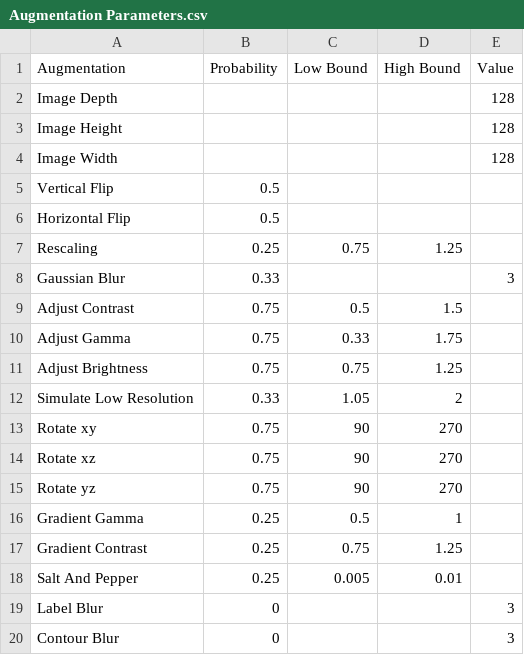
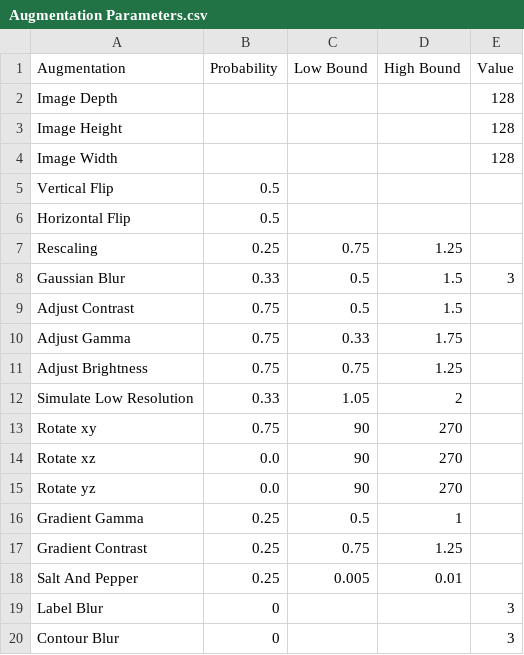
Before and after one commit to fgdfgfthgr-fox/Volume_Seg_Tool, a CSV file: Augmentation Parameters.csv, drawn as a sheet.

```diff
--- a/Augmentation Parameters.csv
+++ b/Augmentation Parameters.csv
@@ -7,3 +7,3 @@ Horizontal Flip,0.5,,,
 Rescaling,0.25,0.75,1.25,
-Gaussian Blur,0.33,,,3
+Gaussian Blur,0.33,0.5,1.5,3
 Adjust Contrast,0.75,0.5,1.5,
@@ -13,4 +13,4 @@ Simulate Low Resolution,0.33,1.05,2,
 Rotate xy,0.75,90,270,
-Rotate xz,0.75,90,270,
-Rotate yz,0.75,90,270,
+Rotate xz,0.0,90,270,
+Rotate yz,0.0,90,270,
 Gradient Gamma,0.25,0.5,1,
```
Also changed, not shown: 2 other files.
